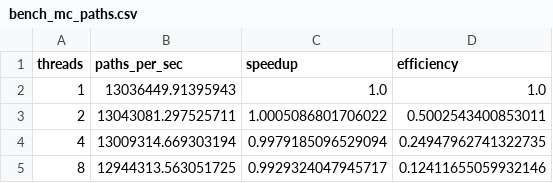
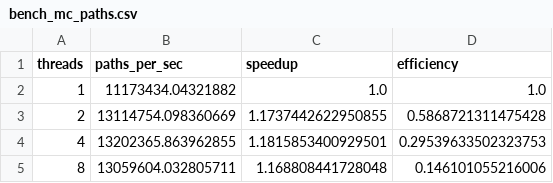
Before and after one commit to MateoBodon/quant-pricer-cpp, a CSV file: docs/artifacts/bench/bench_mc_paths.csv, drawn as a sheet.

```diff
--- a/docs/artifacts/bench/bench_mc_paths.csv
+++ b/docs/artifacts/bench/bench_mc_paths.csv
@@ -1,5 +1,5 @@
 threads,paths_per_sec,speedup,efficiency
-1,13036449.91395943,1.0,1.0
-2,13043081.297525711,1.0005086801706022,0.5002543400853011
-4,13009314.669303194,0.9979185096529094,0.24947962741322735
-8,12944313.563051725,0.9929324047945717,0.12411655059932146
+1,11173434.04321882,1.0,1.0
+2,13114754.098360669,1.1737442622950855,0.5868721311475428
+4,13202365.863962855,1.1815853400929501,0.29539633502323753
+8,13059604.032805711,1.168808441728048,0.146101055216006
```
Also changed, not shown: docs/artifacts/bench/bench_mc_equal_time.csv, docs/artifacts/bench/bench_pde_order.csv, 32 other files.
